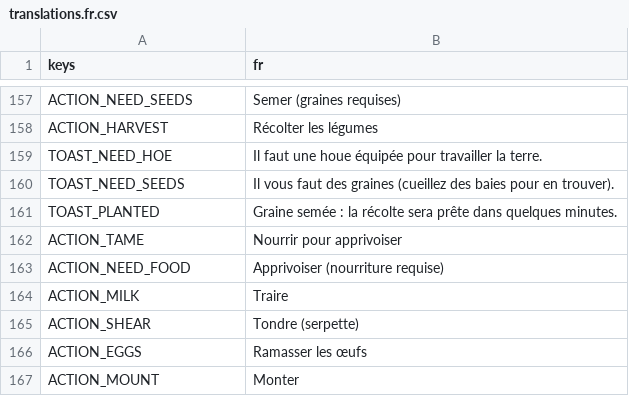
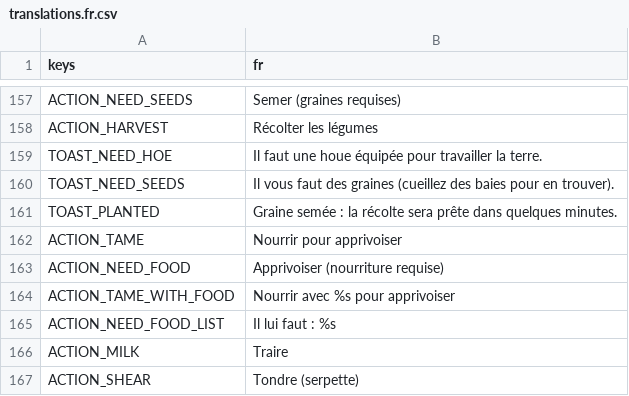
Before and after one commit to CharlieG42/ZimutAdventure, a CSV file: locales/translations.fr.csv, drawn as a sheet; only a part is shown, gaps mark what is left out; the shorter side is filled out with more unchanged rows; the diff names each change by its address in the sheet, - before the commit and + after, or states it on an @@ line.

Commit message:
Polish gameplay/UI : visée à l'arc, mini-carte cliquable, layout tactile sans chevauchement
- Visée à l'arc : action 'aim' (clic droit maintenu, visée auto au tactile) ->
  FOV réduit (aim_fov), tir tendu plus rapide (30 vs 26 m/s) et sans dispersion ;
  réticule actif en visée ; arc/hache visibles dans la main droite quand équipés
- Caméra : pitch lissé en exponentiel (look_smoothing), yaw 1:1 avec la souris
- Mini-carte : clic intercepté dans _unhandled_input (la souris est capturée en jeu,
  le contrôle ne recevait jamais le clic) ; TouchLook exclut la zone mini-carte ;
  souris libérée à l'ouverture des panneaux carte/journal, recapturée à la fermeture
- Apprivoisement : l'invite indique la nourriture (ACTION_TAME_WITH_FOOD /
  ACTION_NEED_FOOD_LIST + get_prompt_args, FR/EN)
- Végétaux : buisson de baies et arbres abattables en GLB (variantes Kenney) avec
  repli procédural ; 12 baies teintées ; 3 nouveaux saguaros GLB générés en Python
  pur (tools/make_cactus_glb.py, côtes + bras, couleurs en sommets)
- Animaux : teinte individuelle par animal + taches du cerf
- Personnage : ceinture, mains, arc/hache tenus en main
- Layout tactile : _fit_to_viewport en coordonnées absolues, mode compact
  (petit écran/portrait) sans aucun chevauchement ; test multi-tailles 360x640,
  1280x720, 1280x860, 800x600
- tests : test_aim_minimap.gd (visée, tir, clic mini-carte, cactus), test_touch_layout
  (chevauchements), test_farm_livestock (nourriture indiquée)

Co-authored-by: CharlieG42 <CharlieG42@users.noreply.github.com>

```diff
--- a/locales/translations.fr.csv
+++ b/locales/translations.fr.csv
+row 164: ACTION_TAME_WITH_FOOD | Nourrir avec %s pour apprivoiser
+row 165: ACTION_NEED_FOOD_LIST | Il lui faut : %s
```
Also changed, not shown: locales/translations.en.csv, 23 other files.
